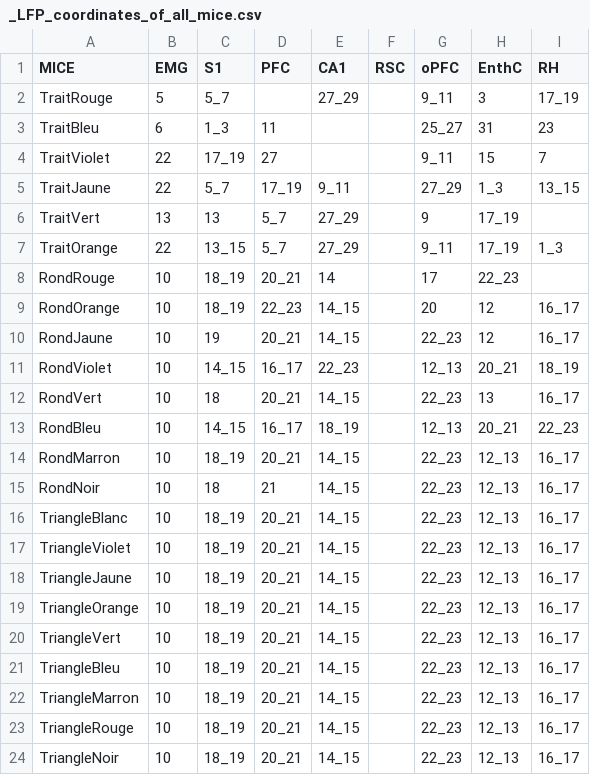
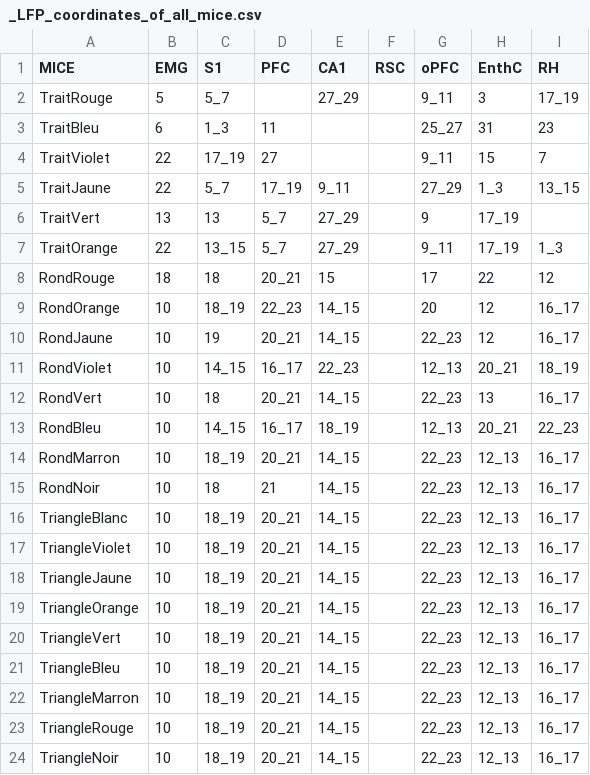
Before and after one commit to melodieborel/HayLabAnalysis, a CSV file: python/_LFP_coordinates_of_all_mice.csv, drawn as a sheet.

```diff
--- a/python/_LFP_coordinates_of_all_mice.csv
+++ b/python/_LFP_coordinates_of_all_mice.csv
@@ -7,3 +7,3 @@ TraitVert;13;13;5_7;27_29;;9;17_19;
 TraitOrange;22;13_15;5_7;27_29;;9_11;17_19;1_3
-RondRouge;10;18_19;20_21;14;;17;22_23;
+RondRouge;18;18;20_21;15;;17;22;12
 RondOrange;10;18_19;22_23;14_15;;20;12;16_17
```
Also changed, not shown: 3 other files.
